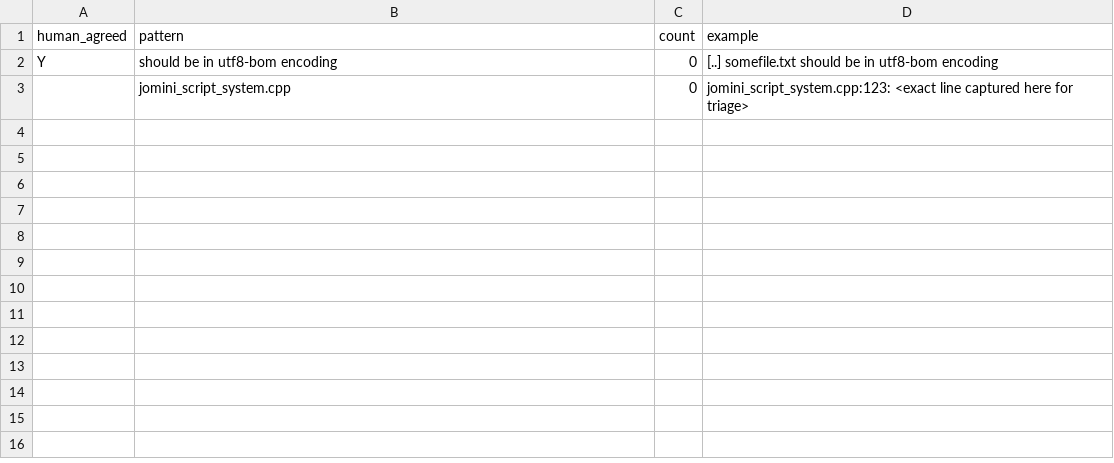
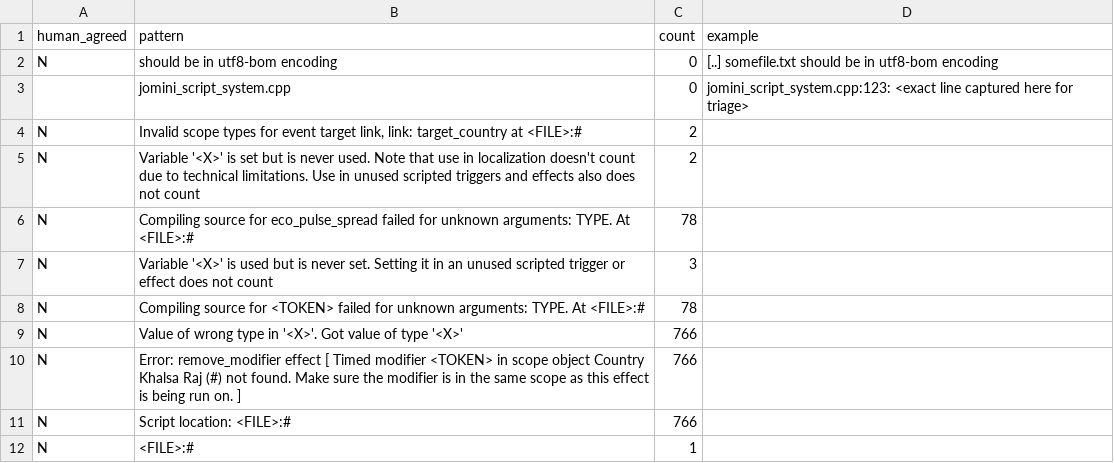
Before and after one commit to Bunker9/Vic3-mods, a CSV file: v2/tools/Framework-Logtriage/smoke_detector.example.csv, drawn as a sheet; the diff names each change by its address in the sheet, - before the commit and + after, or states it on an @@ line.

Commit message:
testbook debug-framework rework session 2: Logtriage Sets 2/3 + top master (SORT-not-FILTER complete); retire anal-log-triage+benign (rows migrated to smoke_detector); Framework-Toggle registered; roadmap md moved to hk-config (usage-only doc rule); docs refreshed to as-built (multi-mod --all)

```diff
--- a/v2/tools/Framework-Logtriage/smoke_detector.example.csv
+++ b/v2/tools/Framework-Logtriage/smoke_detector.example.csv
-A2 (human_agreed): Y
+A2 (human_agreed): N
+row 4: N | Invalid scope types for event target link, link: target_country at <FILE>:# | 2
+row 5: N | Variable '<X>' is set but is never used. Note that use in localization doesn't count due to technical limitations. Use in unused scripted triggers and effects also does not count | 2
+row 6: N | Compiling source for eco_pulse_spread failed for unknown arguments: TYPE. At <FILE>:# | 78
+row 7: N | Variable '<X>' is used but is never set. Setting it in an unused scripted trigger or effect does not count | 3
+row 8: N | Compiling source for <TOKEN> failed for unknown arguments: TYPE. At <FILE>:# | 78
+row 9: N | Value of wrong type in '<X>'. Got value of type '<X>' | 766
+row 10: N | Error: remove_modifier effect [ Timed modifier <TOKEN> in scope object Country Khalsa Raj (#) not found. Make sure the modifier is in the same scope as this effect is being run on. ] | 766
+row 11: N | Script location: <FILE>:# | 766
+row 12: N | <FILE>:# | 1
```
Also changed, not shown: 33 other files.
